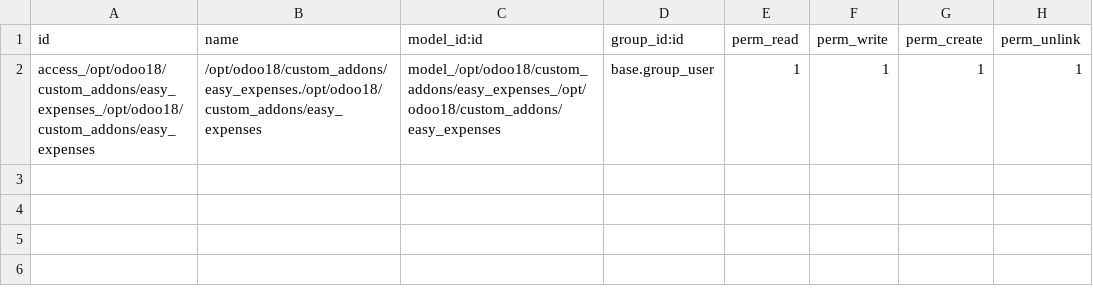
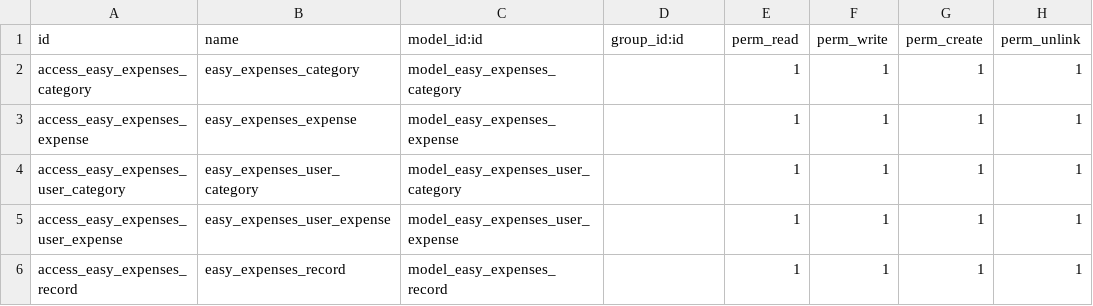
Before and after one commit to JuanJoven01/easy_expenses, a CSV file: security/ir.model.access.csv, drawn as a sheet.

Commit message:
feat(views): all views
Create all the views tot he models

```diff
--- a/security/ir.model.access.csv
+++ b/security/ir.model.access.csv
@@ -1,2 +1,6 @@
 id,name,model_id:id,group_id:id,perm_read,perm_write,perm_create,perm_unlink
-access_/opt/odoo18/custom_addons/easy_expenses_/opt/odoo18/custom_addons/easy_expenses,/opt/odoo18/custom_addons/easy_expenses./opt/odoo18/custom_addons/easy_expenses,model_/opt/odoo18/custom_addons/easy_expenses_/opt/odoo18/custom_addons/easy_expenses,base.group_user,1,1,1,1
+access_easy_expenses_category,easy_expenses_category,model_easy_expenses_category,,1,1,1,1
+access_easy_expenses_expense,easy_expenses_expense,model_easy_expenses_expense,,1,1,1,1
+access_easy_expenses_user_category,easy_expenses_user_category,model_easy_expenses_user_category,,1,1,1,1
+access_easy_expenses_user_expense,easy_expenses_user_expense,model_easy_expenses_user_expense,,1,1,1,1
+access_easy_expenses_record,easy_expenses_record,model_easy_expenses_record,,1,1,1,1
```
Also changed, not shown: 10 other files.
